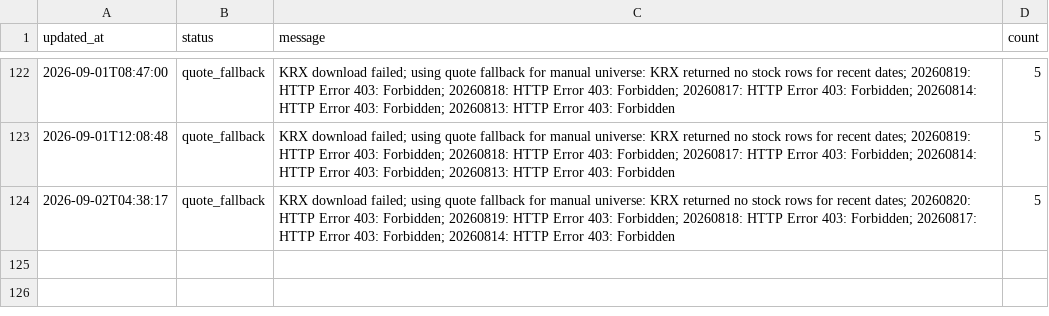
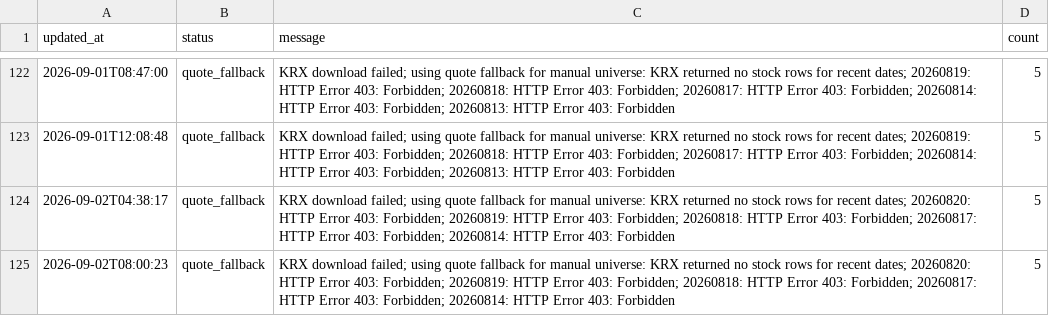
Before and after one commit to gimoon-ryu/Jusik, a CSV file: data/krx_events.csv, drawn as a sheet; only a part is shown, gaps mark what is left out; the diff names each change by its address in the sheet, - before the commit and + after, or states it on an @@ line.

```diff
--- a/data/krx_events.csv
+++ b/data/krx_events.csv
+row 125: 2026-09-02T08:00:23 | quote_fallback | KRX download failed; using quote fallback for manual universe: KRX returned no stock rows for recent dates; 20260820: HTTP Error 403: Forbidden; 20260819: HTTP Error 403: Forbidden; 20260818: HTTP Error 403: Forbidden; 20260817: HTTP Error 403: Forbidden; 20260814: HTTP Error 403: Forbidden | 5
```
Also changed, not shown: data/krx_scores.csv, data/krx_snapshots.csv.
